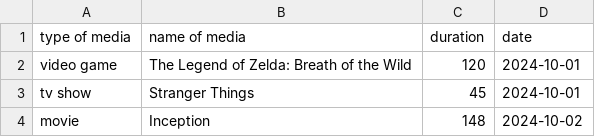
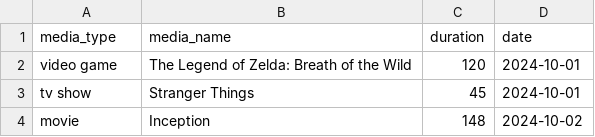
Before and after one commit to LeweiXu/CITS3403-Project, a CSV file: app/uploads/test1.csv, drawn as a sheet; only a part is shown.

```diff
--- a/app/uploads/test1.csv
+++ b/app/uploads/test1.csv
@@ -1,2 +1,2 @@
-type of media,name of media,duration,date
+media_type,media_name,duration,date
 video game,The Legend of Zelda: Breath of the Wild,120,2024-10-01
```
Also changed, not shown: 14 other files.
